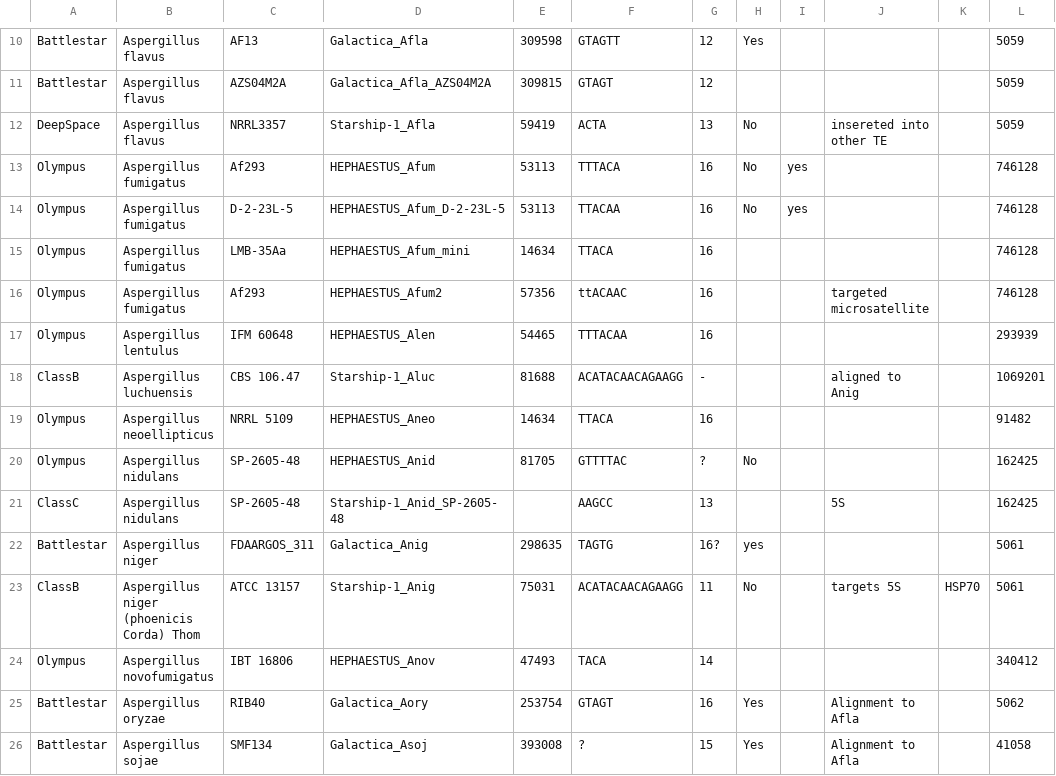
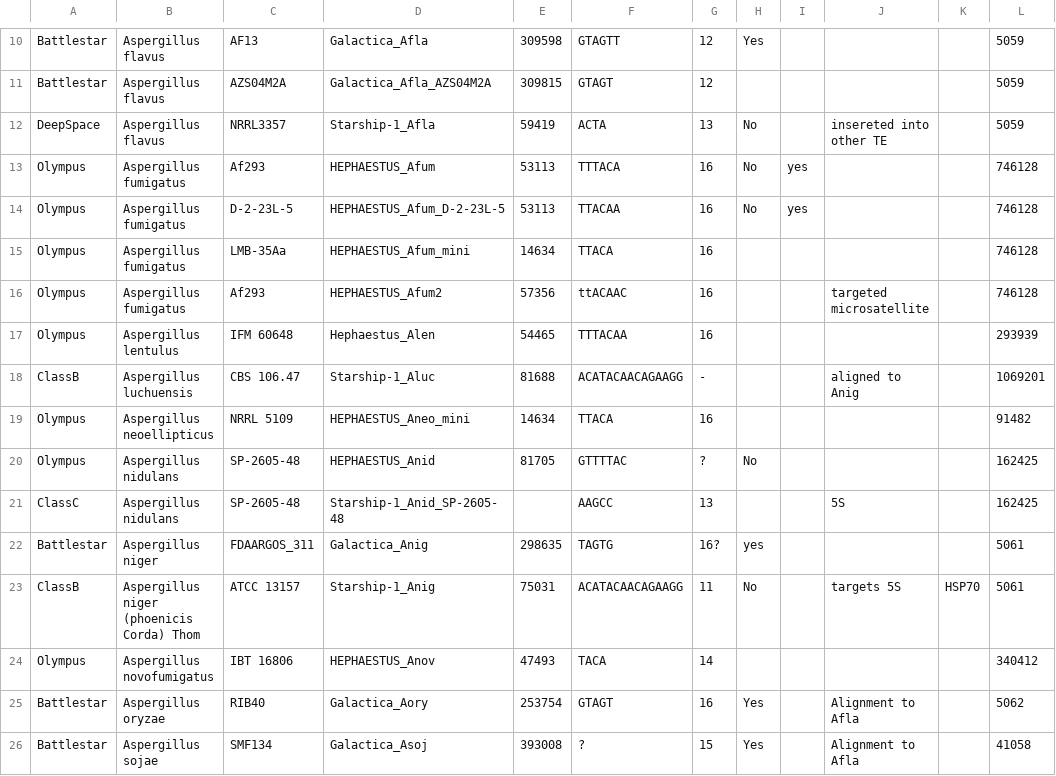
Before and after one commit to FungAGE/Starships, a TSV file: Starships.withtaxaids.tsv, drawn as a sheet; only a part is shown, gaps mark what is left out; the diff names each change by its address in the sheet, - before the commit and + after, or states it on an @@ line.

Commit message:
updated starship ids

```diff
--- a/Starships.withtaxaids.tsv
+++ b/Starships.withtaxaids.tsv
-D17: HEPHAESTUS_Alen
+D17: Hephaestus_Alen
-D19: HEPHAESTUS_Aneo
+D19: HEPHAESTUS_Aneo_mini
```
